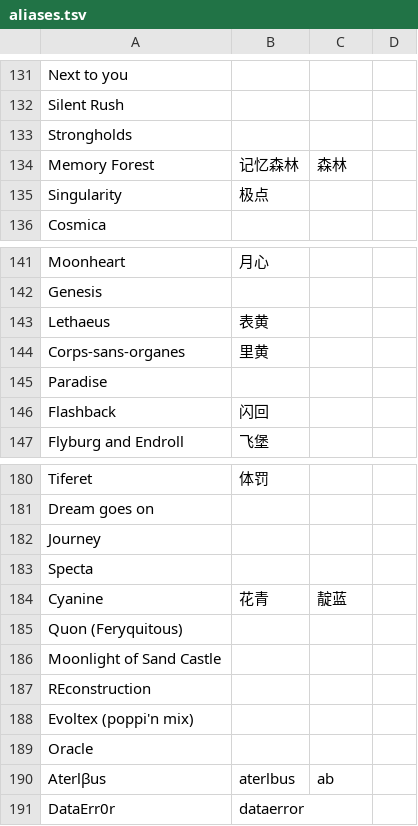
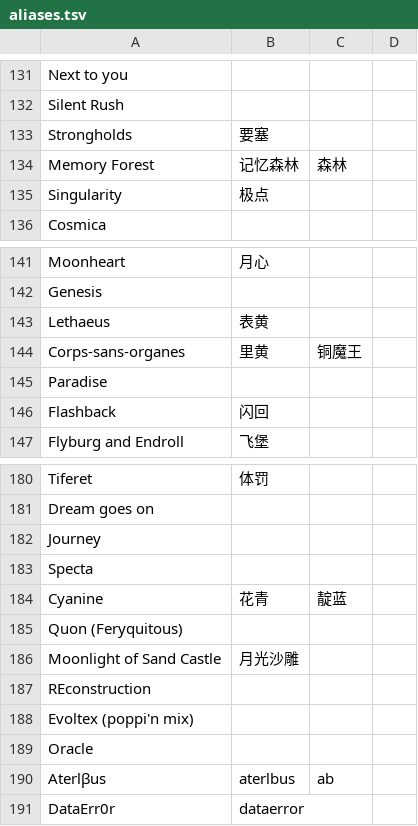
Before and after one commit to QingQiz/MarisaBot, a TSV file: QQBOT.Core/Plugin/PluginResource/Arcaea/aliases.tsv, drawn as a sheet; only a part is shown, gaps mark what is left out; the diff covers the shown part only.

```diff
--- a/QQBOT.Core/Plugin/PluginResource/Arcaea/aliases.tsv
+++ b/QQBOT.Core/Plugin/PluginResource/Arcaea/aliases.tsv
@@ -132,3 +132,3 @@ Next to you
 Silent Rush										
-Strongholds										
+Strongholds	要塞									
 Memory Forest	记忆森林	森林								
@@ -143,3 +143,3 @@ Genesis
 Lethaeus	表黄									
-Corps-sans-organes	里黄									
+Corps-sans-organes	里黄	铜魔王								
 Paradise										
@@ -185,3 +185,3 @@ Cyanine	花青	靛蓝
 Quon (Feryquitous)										
-Moonlight of Sand Castle										
+Moonlight of Sand Castle	月光沙雕									
 REconstruction										
```
Also changed, not shown: 7 edited cells elsewhere in this file, QQBOT.Core/Plugin/PluginResource/MaiMaiDx/aliases.tsv, 3 other files.
